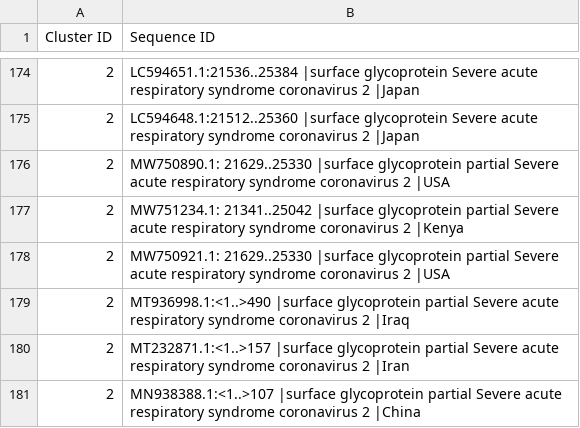
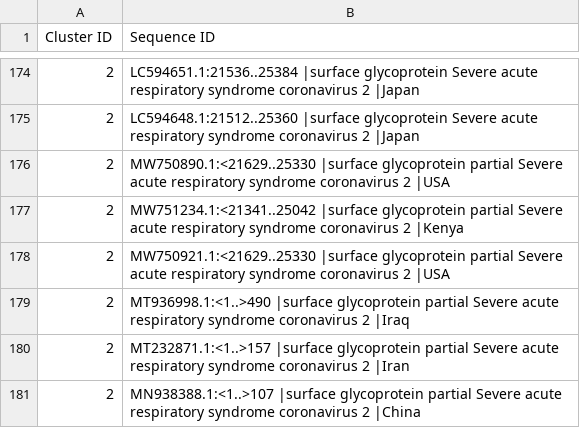
Before and after one commit to ACM-Research/covid-genetic-analysis, a CSV file: MEGA Generated Data/MEGA_Cluster_ID's_Updated.csv, drawn as a sheet; only a part is shown, gaps mark what is left out; the diff names each change by its address in the sheet, - before the commit and + after, or states it on an @@ line.

Commit message:
Update MEGA_Cluster_ID's_Updated.csv

```diff
--- a/MEGA Generated Data/MEGA_Cluster_ID's_Updated.csv
+++ b/MEGA Generated Data/MEGA_Cluster_ID's_Updated.csv
-B176 (Sequence ID): MW750890.1: 21629..25330 |surface glycoprotein…
+B176 (Sequence ID): MW750890.1:<21629..25330 |surface glycoprotein…
-B177 (Sequence ID): MW751234.1: 21341..25042 |surface glycoprotein…
+B177 (Sequence ID): MW751234.1:<21341..25042 |surface glycoprotein…
-B178 (Sequence ID): MW750921.1: 21629..25330 |surface glycoprotein…
+B178 (Sequence ID): MW750921.1:<21629..25330 |surface glycoprotein…
```
